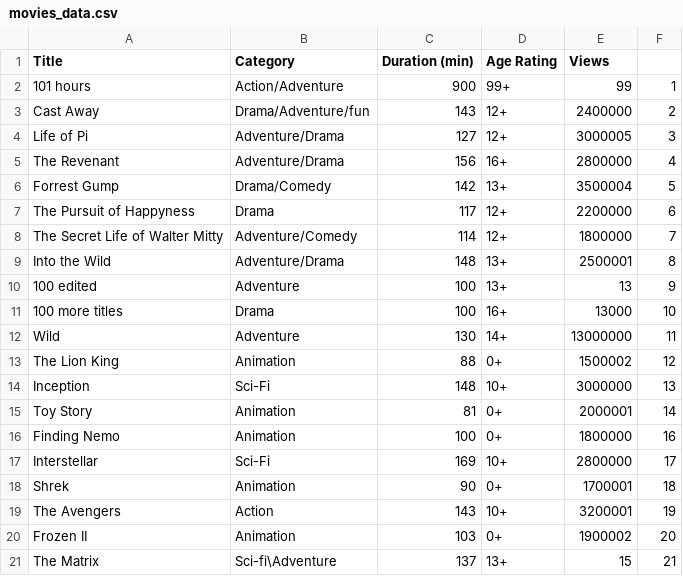
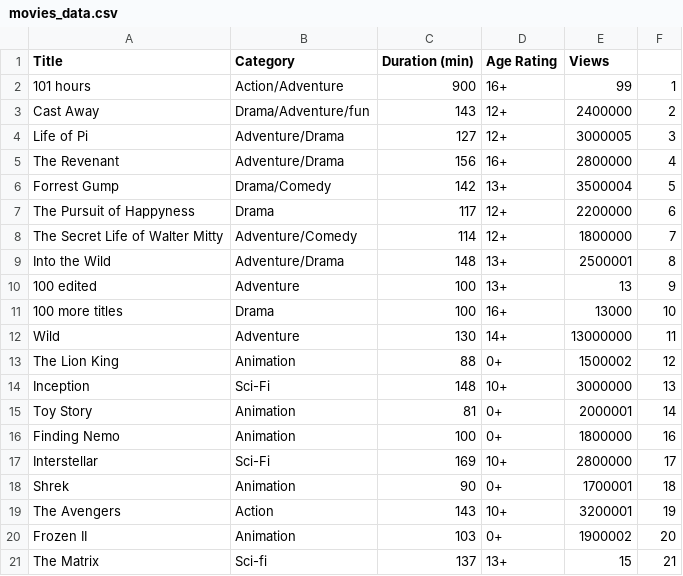
Before and after one commit to leohx2/UAb-ProgrammingLab, a CSV file: Atividade Formativa 2/movies_data.csv, drawn as a sheet.

```diff
--- a/Atividade Formativa 2/movies_data.csv
+++ b/Atividade Formativa 2/movies_data.csv
@@ -1,3 +1,3 @@
 Title,Category,Duration (min),Age Rating,Views
-101 hours,Action/Adventure,900,99+,99,1
+101 hours,Action/Adventure,900,16+,99,1
 Cast Away,Drama/Adventure/fun,143,12+,2400000,2
@@ -20,2 +20,2 @@ The Avengers,Action,143,10+,3200001,19
 Frozen II,Animation,103,0+,1900002,20
-The Matrix,Sci-fi\Adventure,137,13+,15,21
+The Matrix,Sci-fi,137,13+,15,21
```
Also changed, not shown: Atividade Formativa 2/database csv/interaction_Leo.csv, 9 other files.
